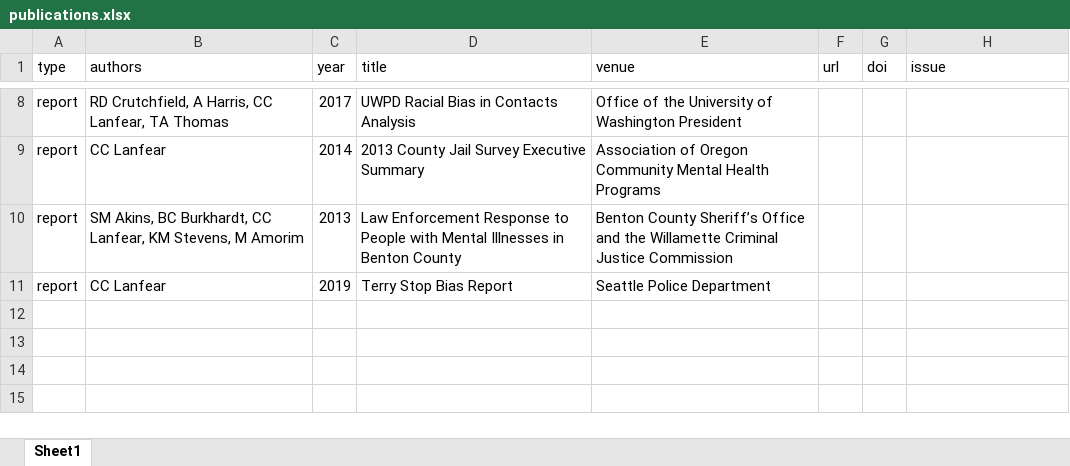
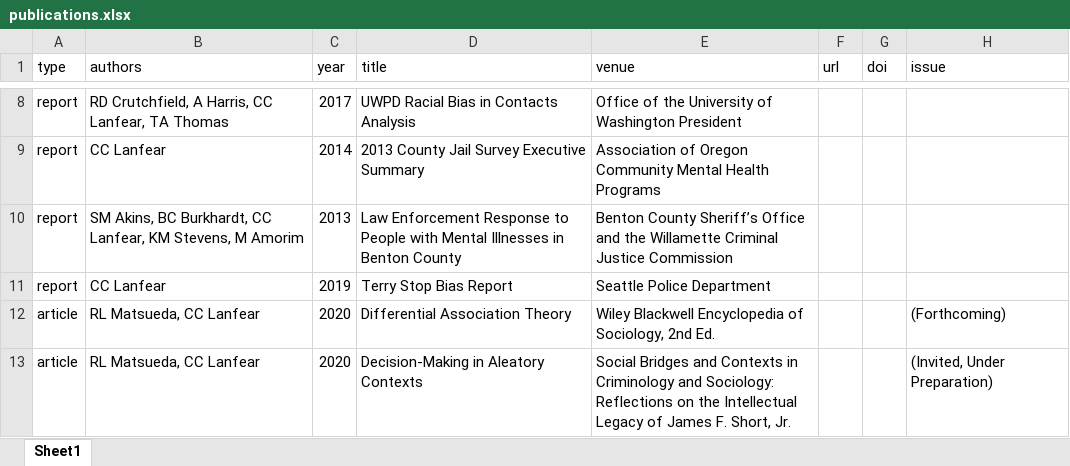
Before and after one commit to clanfear/ccl_cv, an Excel workbook: cv_data/publications.xlsx, sheet Sheet1, drawn as a sheet; only a part is shown, gaps mark what is left out; values as stored, in another font and other column widths than the file's, no borders; the diff names each change by its address in the sheet, - before the commit and + after, or states it on an @@ line.

Commit message:
New entries

```diff
--- a/cv_data/publications.xlsx (sheet Sheet1)
+++ b/cv_data/publications.xlsx (sheet Sheet1)
+row 12: article | RL Matsueda, CC Lanfear | 2020 | Differential Association Theory | Wiley Blackwell Encyclopedia of Sociology, 2nd Ed. |  |  | (Forthcoming)
+row 13: article | RL Matsueda, CC Lanfear | 2020 | Decision-Making in Aleatory Contexts | Social Bridges and Contexts in Criminology and Sociology: Reflections on the Intellectual Legacy of James F. Short, Jr. |  |  | (Invited, Under Preparation)
```
Also changed, not shown: 1 other file.
